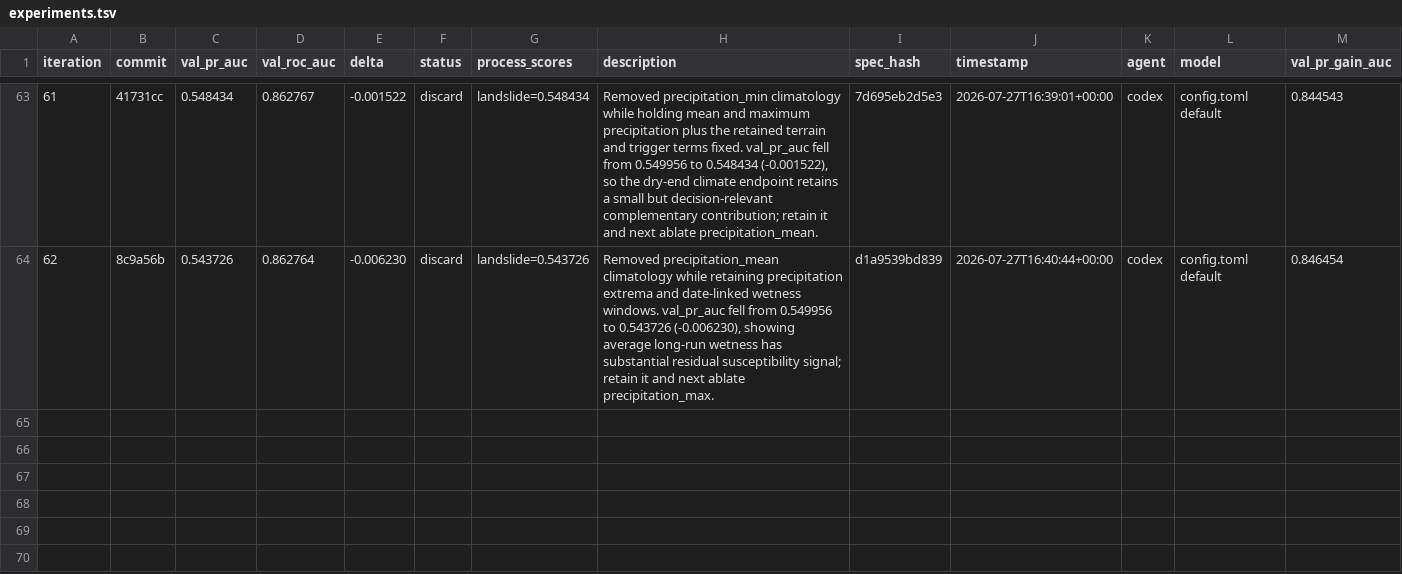
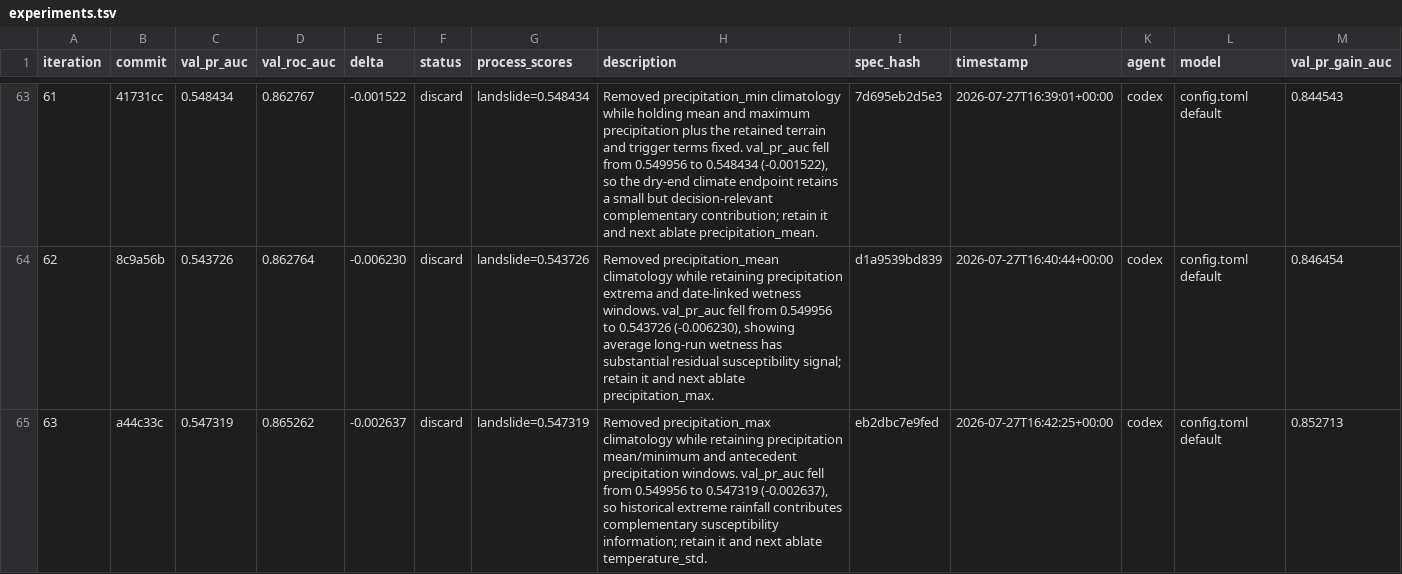
Before and after one commit to alexandredunant/autosearch_lab, a TSV file: artifacts/experiments/experiments.tsv, drawn as a sheet; only a part is shown, gaps mark what is left out; the diff names each change by its address in the sheet, - before the commit and + after, or states it on an @@ line.

Commit message:
log experiment 63: val_pr_auc 0.547319 (discard, ablate precipitation max)

```diff
--- a/artifacts/experiments/experiments.tsv
+++ b/artifacts/experiments/experiments.tsv
+row 65: 63 | a44c33c | 0.547319 | 0.865262 | -0.002637 | discard | landslide=0.547319 | Removed precipitation_max climatology while retaining precipitation mean/minimum and antecedent precipitation windows. val_pr_auc fell from 0.549956 to 0.547319 (-0.002637), so historical extreme rainfall contributes complementary susceptibility information; retain it and next ablate temperature_std. | eb2dbc7e9fed | 2026-07-27T16:42:25+00:00 | codex | config.toml default | 0.852713
```
